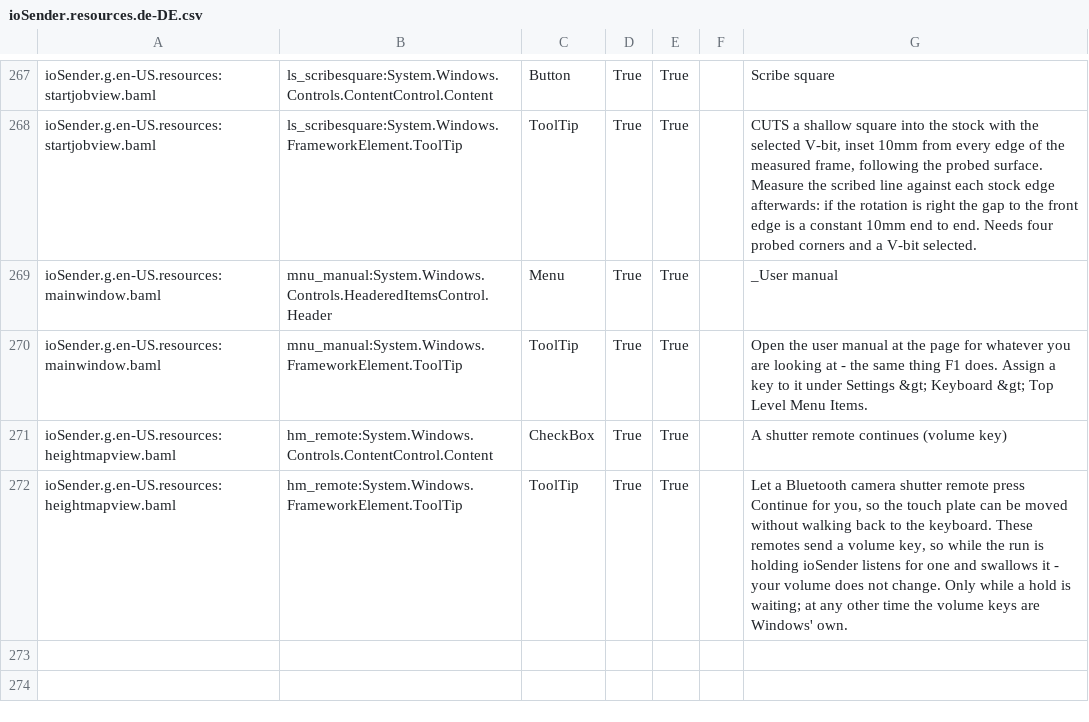
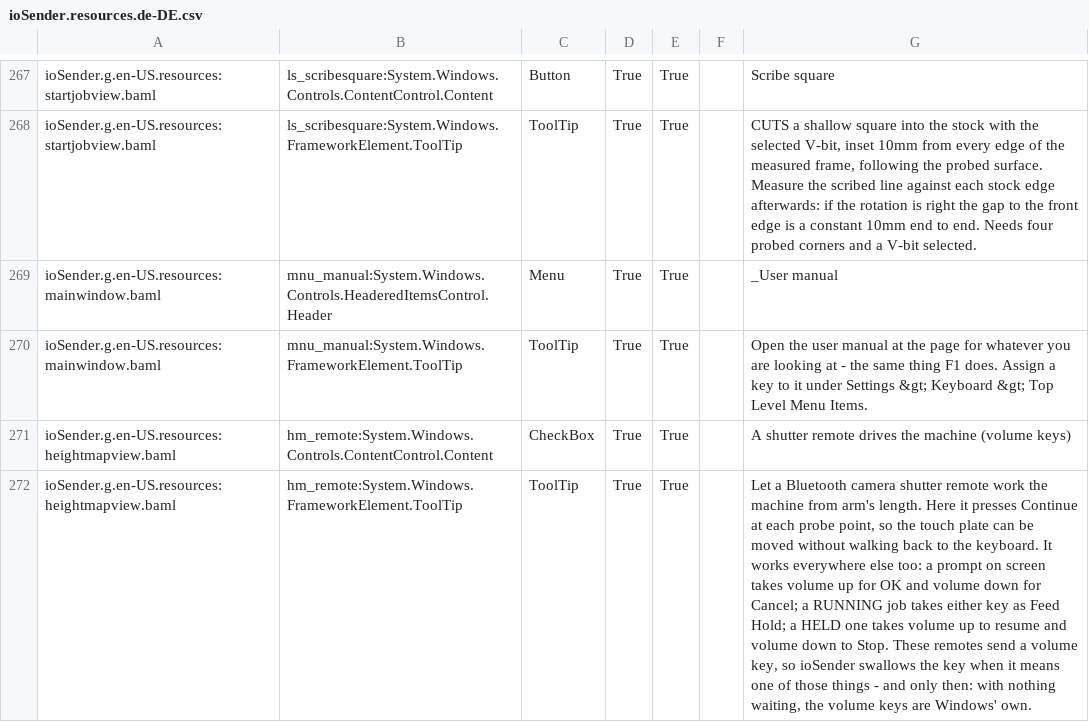
Before and after one commit to ioSenderV2/ioSender, a CSV file: Locale/de-DE/csv/ioSender.resources.de-DE.csv, drawn as a sheet; only a part is shown, gaps mark what is left out; the diff names each change by its address in the sheet, - before the commit and + after, or states it on an @@ line.

```diff
--- a/Locale/de-DE/csv/ioSender.resources.de-DE.csv
+++ b/Locale/de-DE/csv/ioSender.resources.de-DE.csv
-G271: A shutter remote continues (volume key)
+G271: A shutter remote drives the machine (volume keys)
-G272: …shutter remote press Continue for you, so the touch plate can be moved without walking back to the keyboard. These remotes send a volume key, so while the run is holding ioSender listens for one and swallows it - your volume does not change. Only while a hold is waiting; at any other time the volume…
+G272: …shutter remote work the machine from arm's length. Here it presses Continue at each probe point, so the touch plate can be moved without walking back to the keyboard. It works everywhere else too: a prompt on screen takes volume up for OK and volume down for Cancel; a RUNNING job takes either key as Feed Hold; a HELD one takes volume up to resume and volume down to Stop. These remotes send a volume key, so ioSender swallows the key when it means one of those things - and only then: with nothing waiting, the volume…
```
Also changed, not shown: Locale/en-US/csv/ioSender.resources.en-US.csv, Locale/hu-HU/csv/ioSender.resources.hu-HU.csv, 4 other files.
